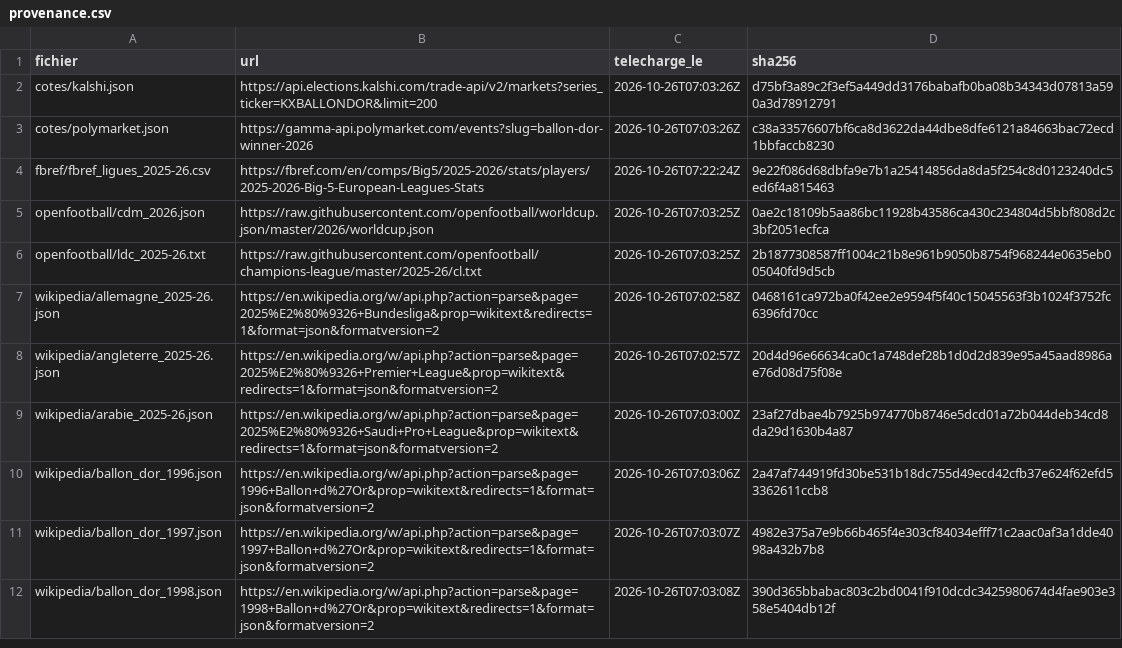
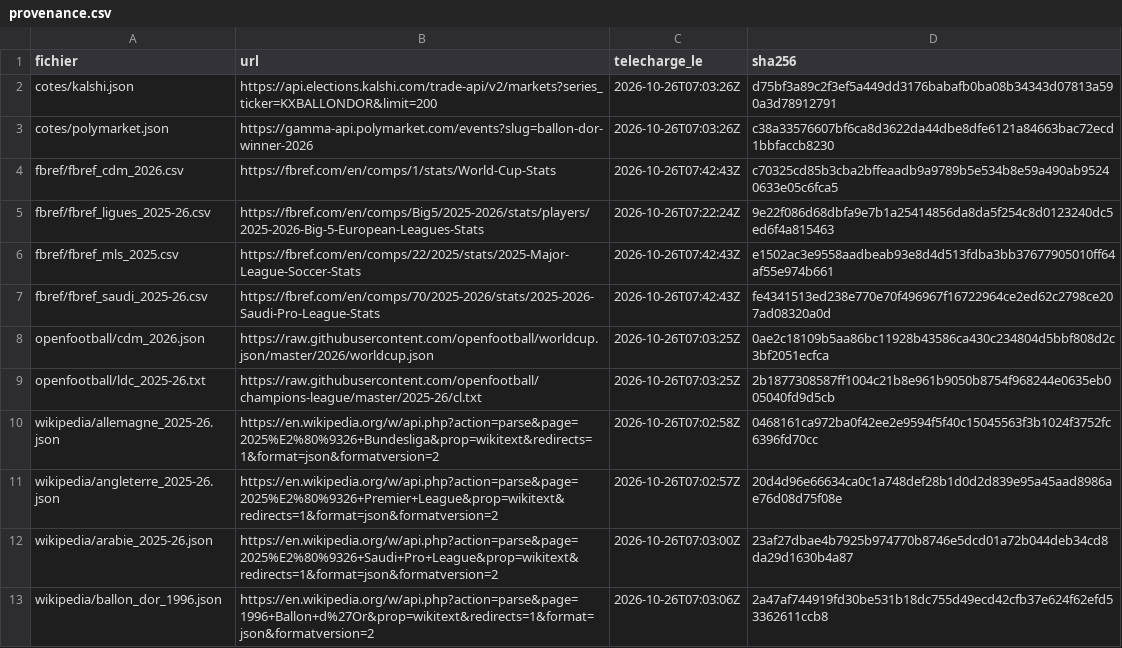
Before and after one commit to badis-ar/ballon-dor-2026, a CSV file: data/provenance.csv, drawn as a sheet; only a part is shown; the shorter side is filled out with more unchanged rows; the diff names each change by its address in the sheet, - before the commit and + after, or states it on an @@ line.

```diff
--- a/data/provenance.csv
+++ b/data/provenance.csv
+row 4: fbref/fbref_cdm_2026.csv | https://fbref.com/en/comps/1/stats/World-Cup-Stats | 2026-10-26T07:42:43Z | c70325cd85b3cba2bffeaadb9a9789b5e534b8e59a490ab95240633e05c6fca5
+row 6: fbref/fbref_mls_2025.csv | https://fbref.com/en/comps/22/2025/stats/2025-Major-League-Soccer-Stats | 2026-10-26T07:42:43Z | e1502ac3e9558aadbeab93e8d4d513fdba3bb37677905010ff64af55e974b661
+row 7: fbref/fbref_saudi_2025-26.csv | https://fbref.com/en/comps/70/2025-2026/stats/2025-2026-Saudi-Pro-League-Stats | 2026-10-26T07:42:43Z | fe4341513ed238e770e70f496967f16722964ce2ed62c2798ce207ad08320a0d
```
Also changed, not shown: 5 other files.
